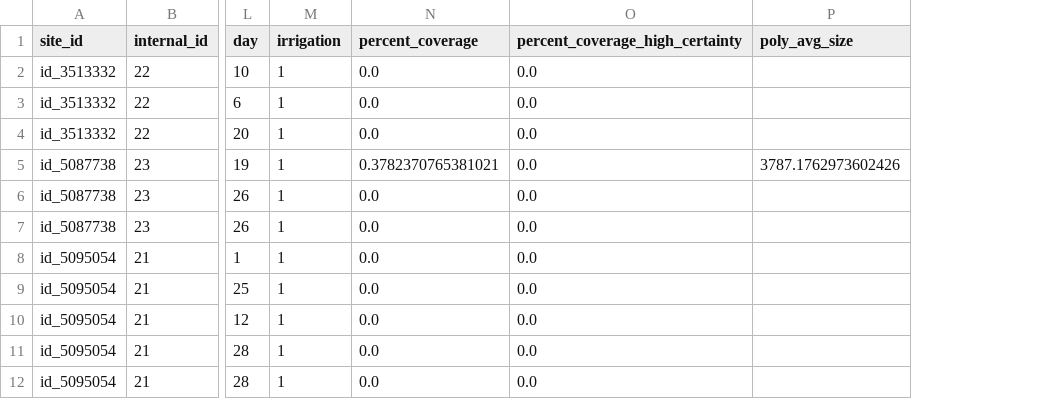
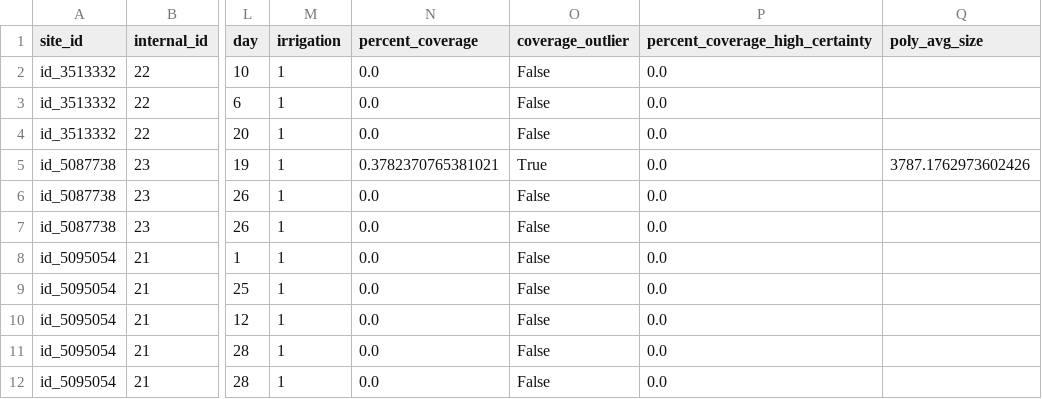
Before and after one commit to RitwikGupta/smallholder-irrigation-dataset, a CSV file: data/labels/labeled_surveys/random_sample/merged/MV_425-449_merged.csv, drawn as a sheet; only a part is shown, gaps mark what is left out; the diff names each change by its address in the sheet, - before the commit and + after, or states it on an @@ line.

Commit message:
add outlier detection

```diff
--- a/data/labels/labeled_surveys/random_sample/merged/MV_425-449_merged.csv
+++ b/data/labels/labeled_surveys/random_sample/merged/MV_425-449_merged.csv
+column O (coverage_outlier), rows 2-12: False | False | False | True | False | False | False | False | False | False | False
```
Also changed, not shown: data/labels/labeled_surveys/random_sample/merged/DSB_126-150_merged.csv, data/labels/labeled_surveys/random_sample/merged/DSB_225-249_merged.csv, 53 other files.
